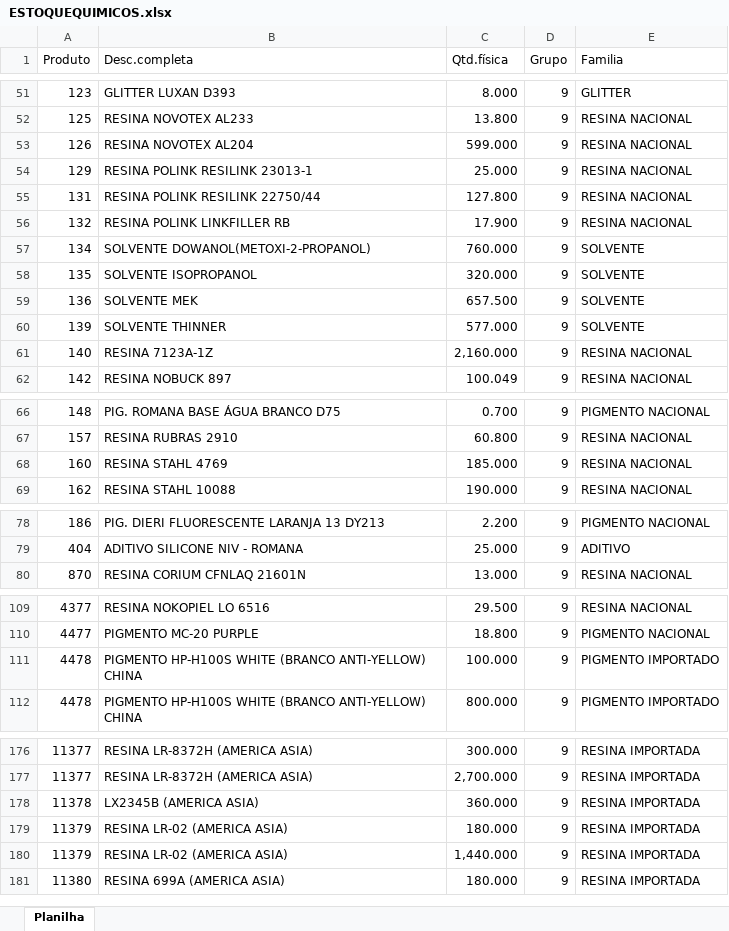
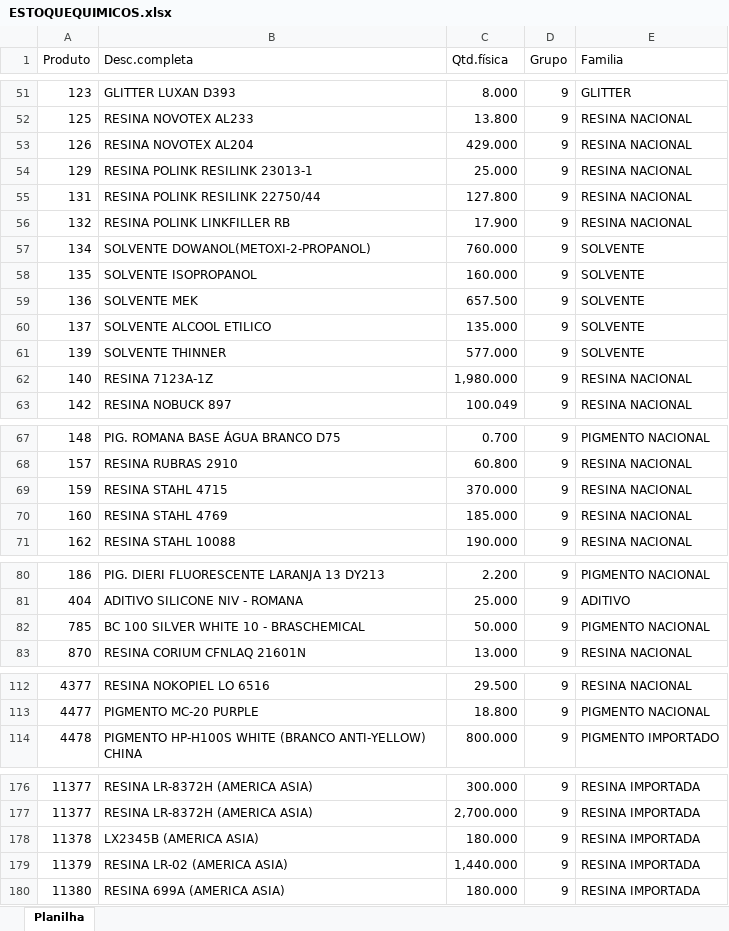
Before and after one commit to afbertuolsmart/QUIMICOS-ANALISE, an Excel workbook: data-source/ESTOQUEQUIMICOS.xlsx, sheet Planilha, drawn as a sheet; only a part is shown, gaps mark what is left out; values as stored, in another font and other column widths than the file's, no cell formats; removed rows and columns are numbered as before the commit, all else as after; the diff covers the shown part only; the diff names each change by its address in the sheet, - before the commit and + after, or states it on an @@ line.

```diff
--- a/data-source/ESTOQUEQUIMICOS.xlsx (sheet Planilha)
+++ b/data-source/ESTOQUEQUIMICOS.xlsx (sheet Planilha)
-C53 (Qtd.física): 599.000
+C53 (Qtd.física): 429.000
-C58 (Qtd.física): 320.000
+C58 (Qtd.física): 160.000
+row 60: 137 | SOLVENTE ALCOOL ETILICO | 135.000 | 9 | SOLVENTE
-C62 (Qtd.física): 2,160.000
+C62 (Qtd.física): 1,980.000
+row 69: 159 | RESINA STAHL 4715 | 370.000 | 9 | RESINA NACIONAL
+row 82: 785 | BC 100 SILVER WHITE 10 - BRASCHEMICAL | 50.000 | 9 | PIGMENTO NACIONAL
-row 111: 4478 | PIGMENTO HP-H100S WHITE (BRANCO ANTI-YELLOW) CHINA | 100.000 | 9 | PIGMENTO IMPORTADO
-C178 (Qtd.física): 360.000
+C178 (Qtd.física): 180.000
-row 179: 11379 | RESINA LR-02 (AMERICA ASIA) | 180.000 | 9 | RESINA IMPORTADA
```
Also changed, not shown: 2 removed rows and 9 edited cells elsewhere in this sheet, cell formats, data-source/COMPRAQUIMICOSPARAGUAI.xlsx, data-source/COMPRASQUIMICOS.xlsx, 8 other files.
